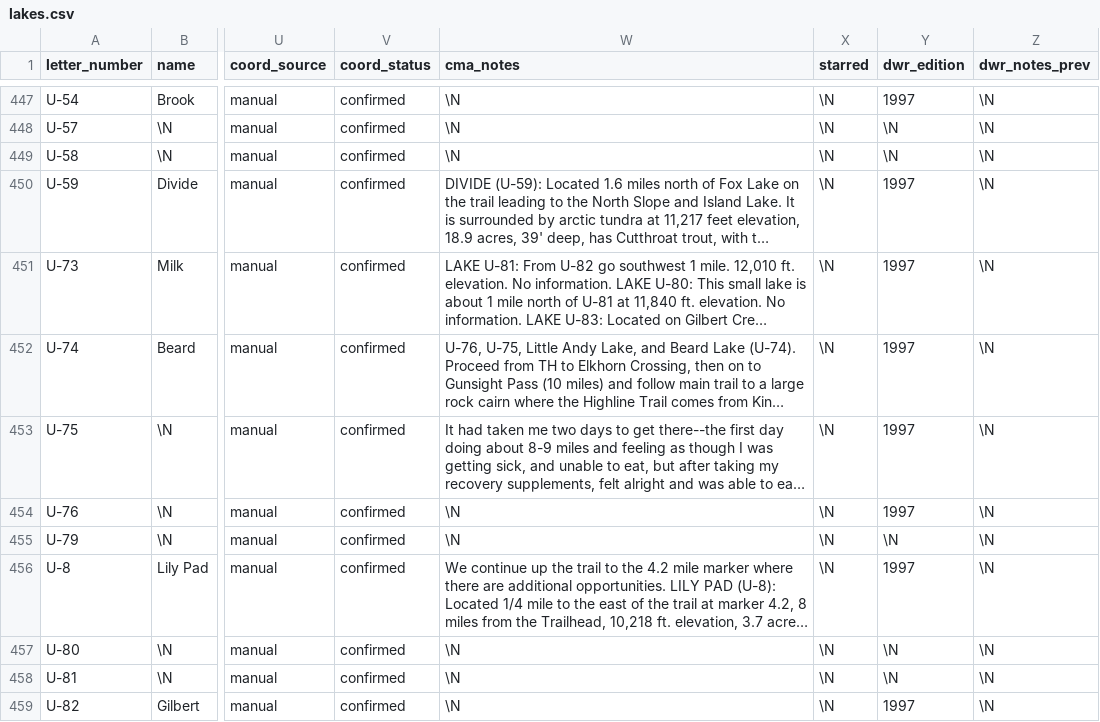
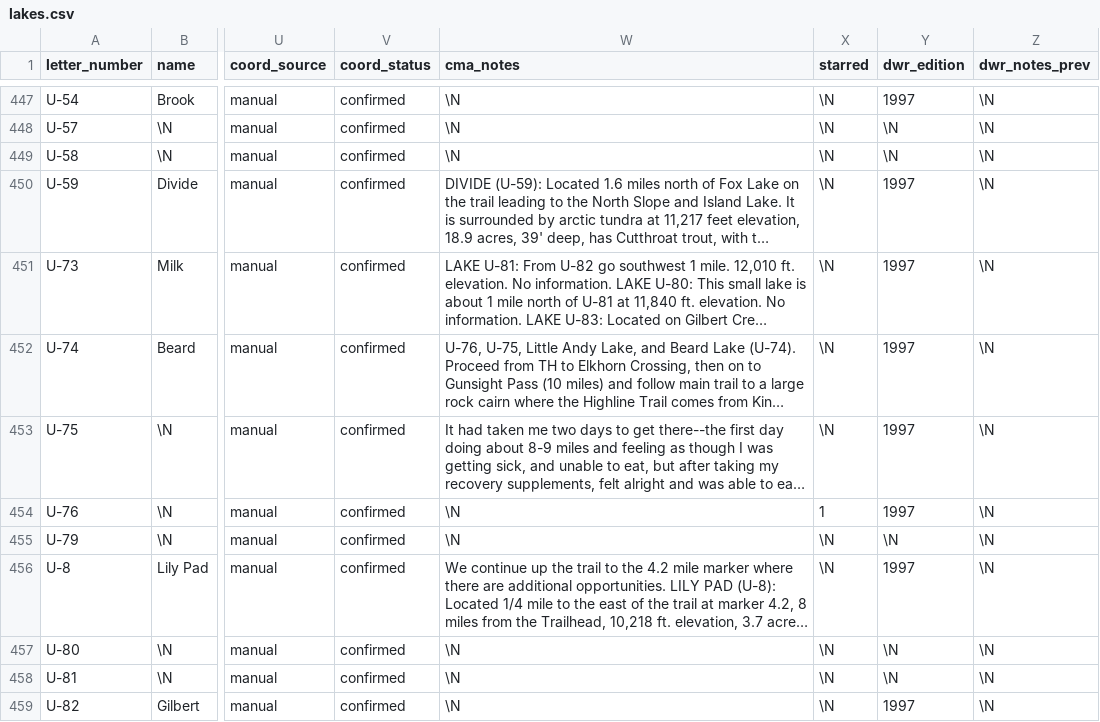
Before and after one commit to jedwood/uintas100, a CSV file: data/seeds/lakes.csv, drawn as a sheet; only a part is shown, gaps mark what is left out; long unchanged cells end in …; the diff names each change by its address in the sheet, - before the commit and + after, or states it on an @@ line.

Commit message:
App edits: status/notes updates from the PWA

```diff
--- a/data/seeds/lakes.csv
+++ b/data/seeds/lakes.csv
-X454 (starred): \N
+X454 (starred): 1
```
Also changed, not shown: 4 other files.
